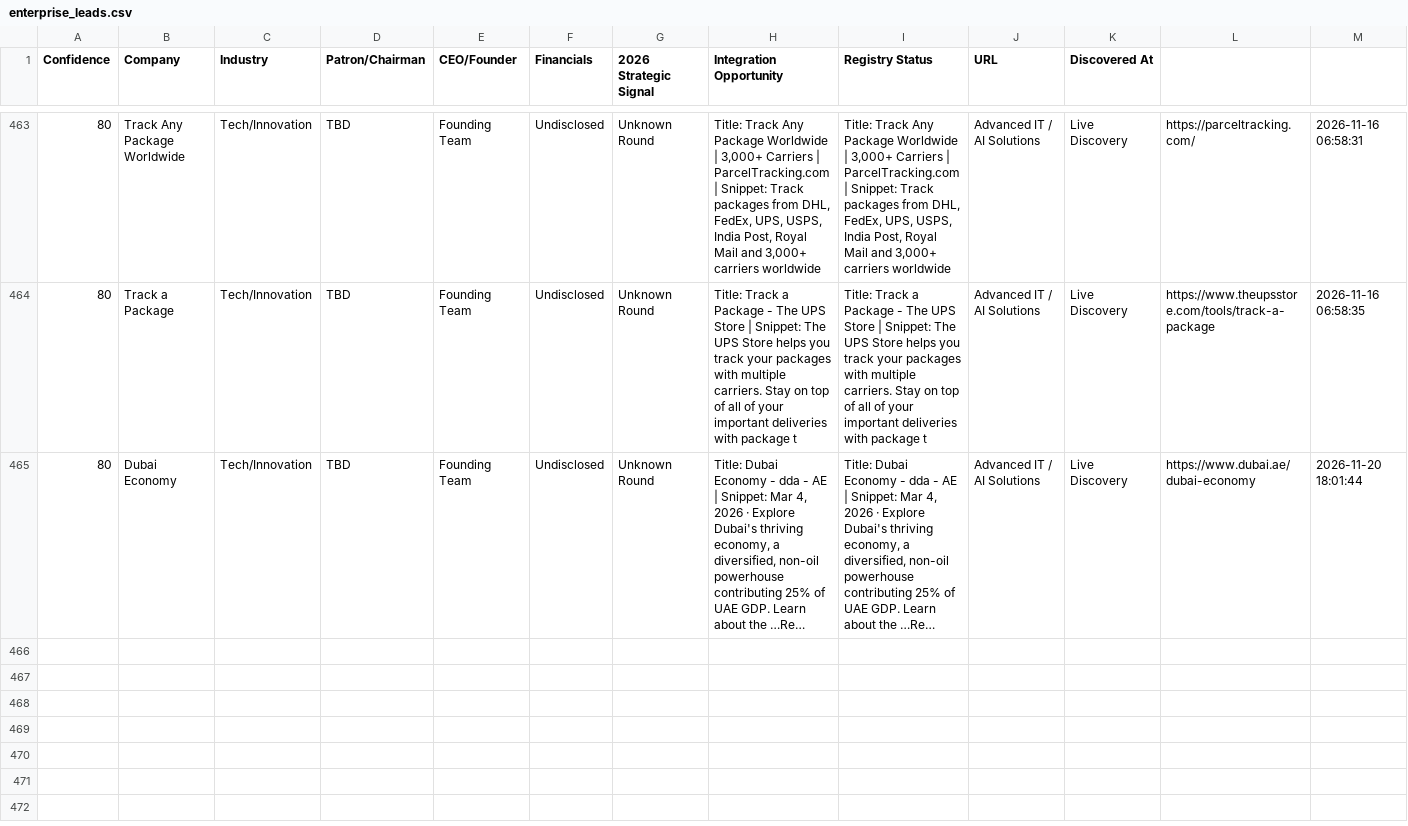
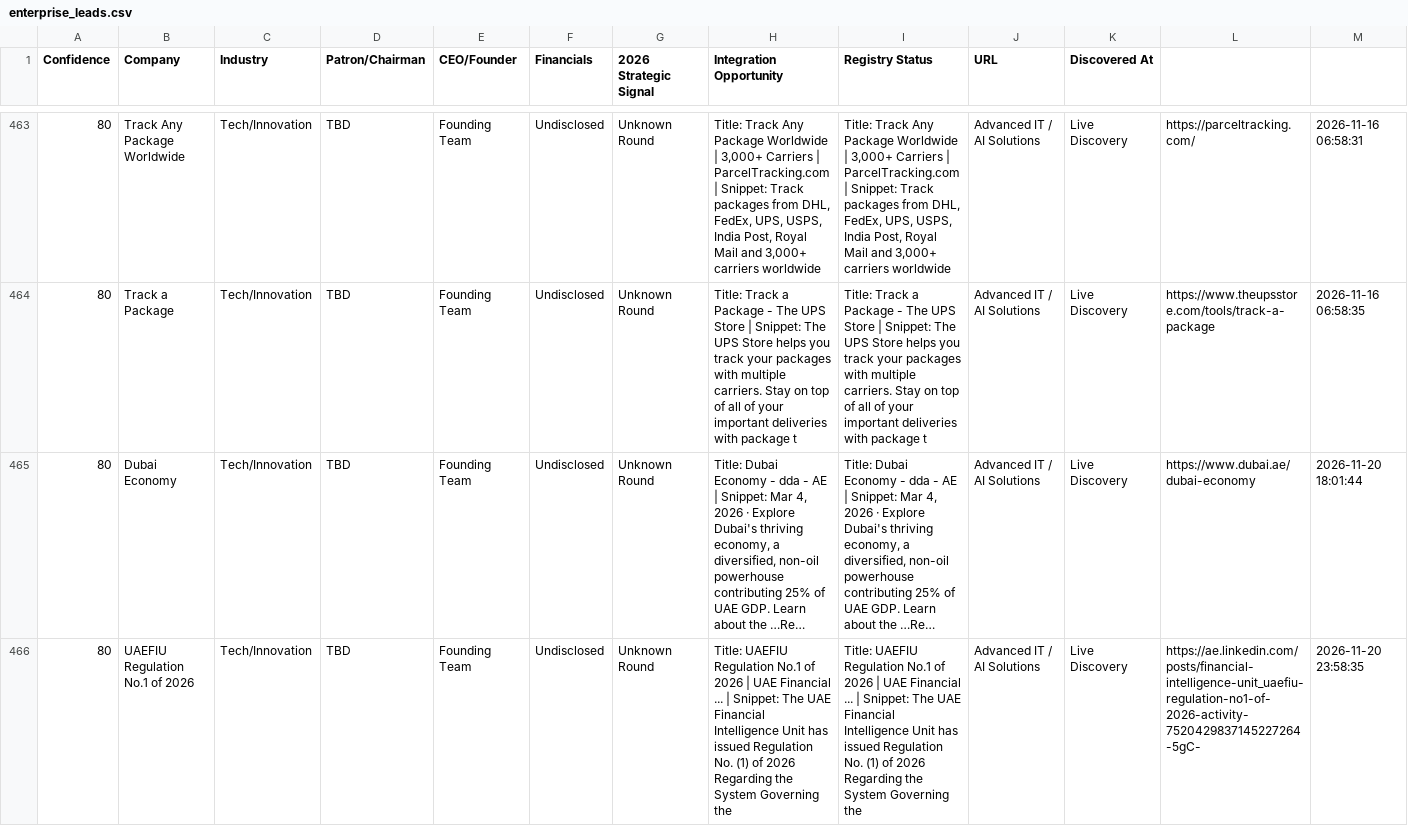
Before and after one commit to anuradhabudhar214-tech/lead_agent, a CSV file: enterprise_leads.csv, drawn as a sheet; only a part is shown, gaps mark what is left out; long unchanged cells end in …; the diff covers the shown part only; the diff names each change by its address in the sheet, - before the commit and + after, or states it on an @@ line.

Commit message:
📊 Intelligence Sync: lead backup + diagnostics [skip ci]

```diff
--- a/enterprise_leads.csv
+++ b/enterprise_leads.csv
+row 466: 80 | UAEFIU Regulation No.1 of 2026 | Tech/Innovation | TBD | Founding Team | Undisclosed | Unknown Round | Title: UAEFIU Regulation No.1 of 2026 | UAE Financial ... | Snippet: The UAE Financial Intelligence Unit has issued Regulation No. (1) of 2026 Regarding the System Governing the | Title: UAEFIU Regulation No.1 of 2026 | UAE Financial ... | Snippet: The UAE Financial Intelligence Unit has issued Regulation No. (1) of 2026 Regarding the System Governing the | Advanced IT / AI Solutions | Live Discovery | https://ae.linkedin.com/posts/financial-intelligence-unit_uaefiu-regulation-no1-of-2026-activity-7520429837145227264-5gC- | 2026-11-20 23:58:35
```
Also changed, not shown: 2 added rows elsewhere in this file, 2 other files.
